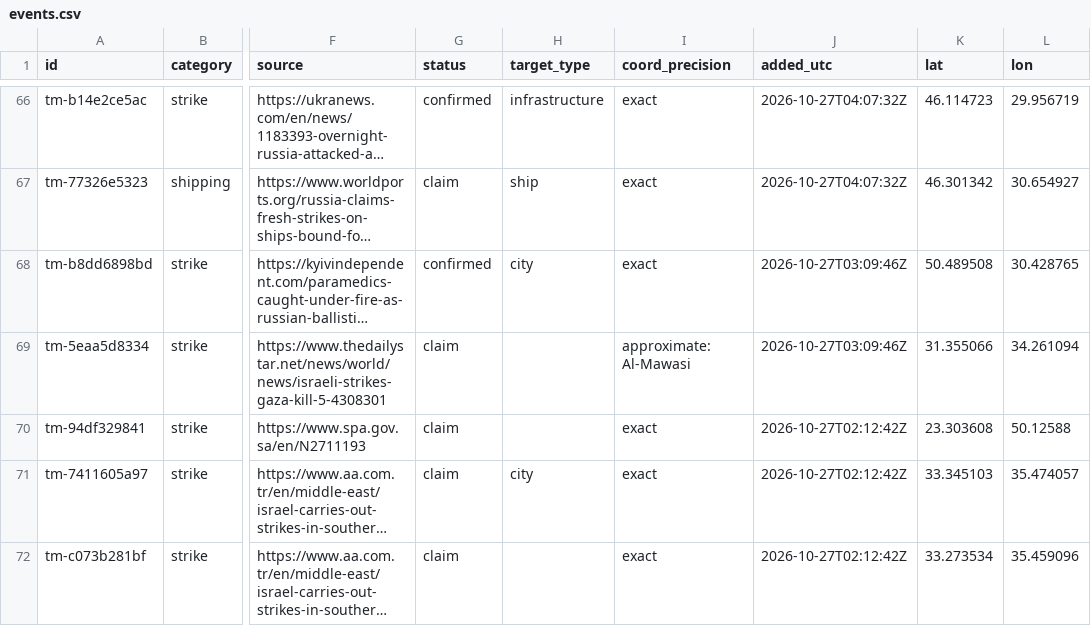
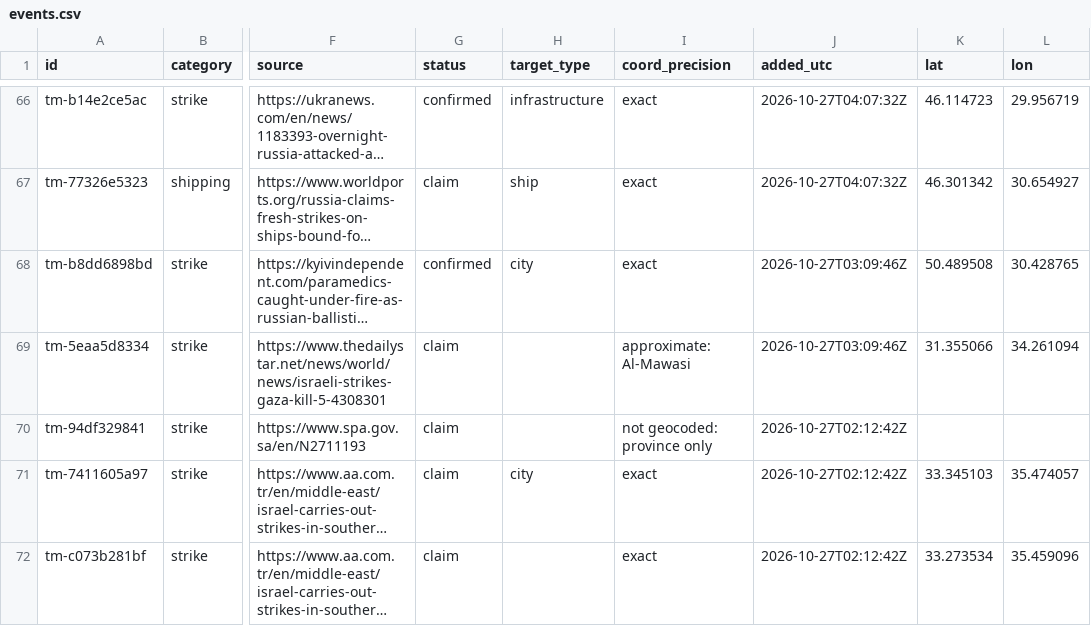
Before and after one commit to SimpleAdoptionRegistry/threat-map, a CSV file: events.csv, drawn as a sheet; only a part is shown, gaps mark what is left out; long unchanged cells end in …; the diff names each change by its address in the sheet, - before the commit and + after, or states it on an @@ line.

```diff
--- a/events.csv
+++ b/events.csv
-I70 (coord_precision): exact
+I70 (coord_precision): not geocoded: province only
-K70 (lat): 23.303608
+K70 (lat): (empty)
-L70 (lon): 50.12588
+L70 (lon): (empty)
```
Also changed, not shown: 1 other file.
